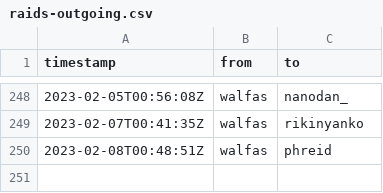
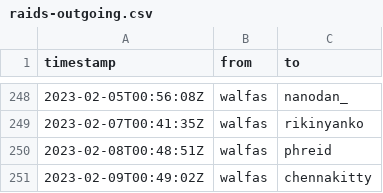
Before and after one commit to walfie/twitch-raid-log, a CSV file: public/raids-outgoing.csv, drawn as a sheet; only a part is shown, gaps mark what is left out; the diff names each change by its address in the sheet, - before the commit and + after, or states it on an @@ line.

```diff
--- a/public/raids-outgoing.csv
+++ b/public/raids-outgoing.csv
+row 251: 2023-02-09T00:49:02Z | walfas | chennakitty
```
